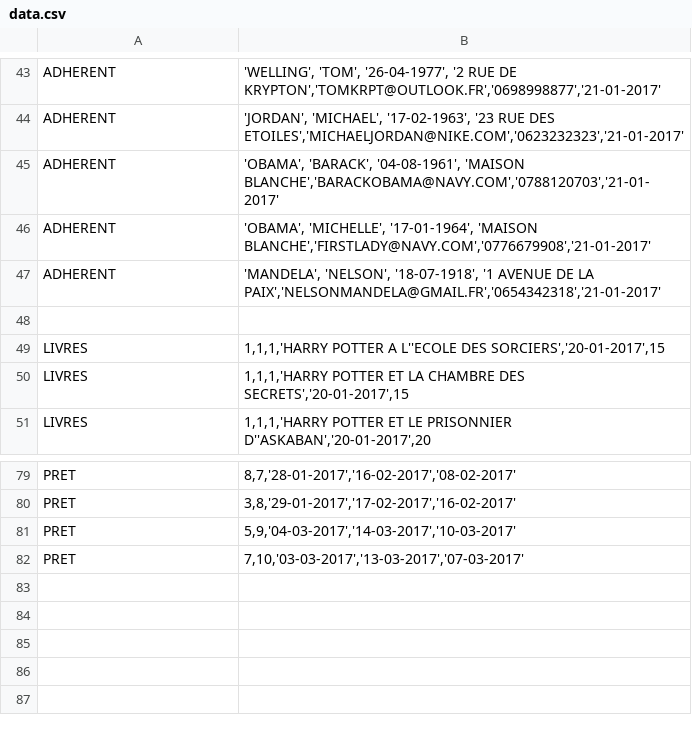
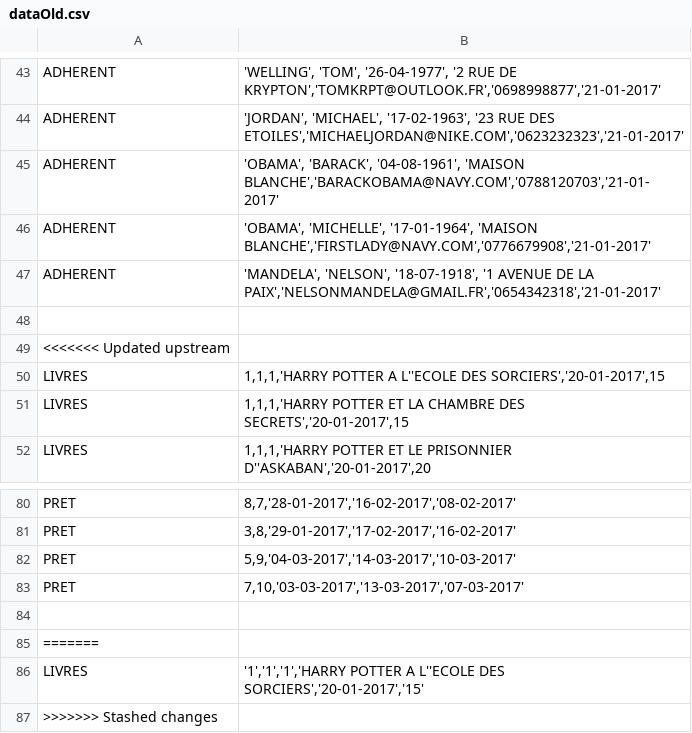
Before and after one commit to rico237/projetMopolopolo, a CSV file: dataOld.csv (was data.csv), drawn as a sheet; only a part is shown, gaps mark what is left out; the diff names each change by its address in the sheet, - before the commit and + after, or states it on an @@ line.

```diff
--- a/data.csv
+++ b/dataOld.csv
+row 49: <<<<<<< Updated upstream
+row 84: (empty)
+row 85: =======
+row 86: LIVRES | '1','1','1','HARRY POTTER A L''ECOLE DES SORCIERS','20-01-2017','15'
+row 87: >>>>>>> Stashed changes
```
Also changed, not shown: 5 other files.
